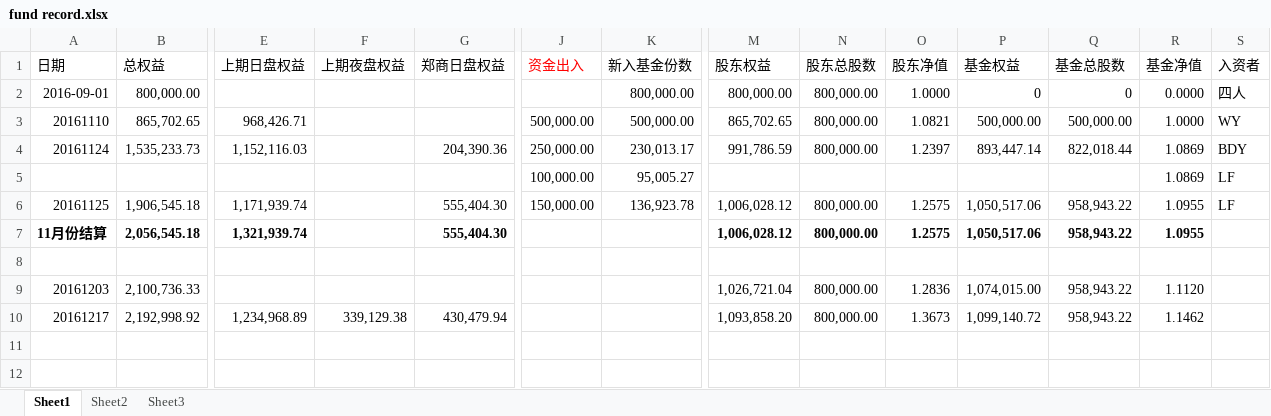
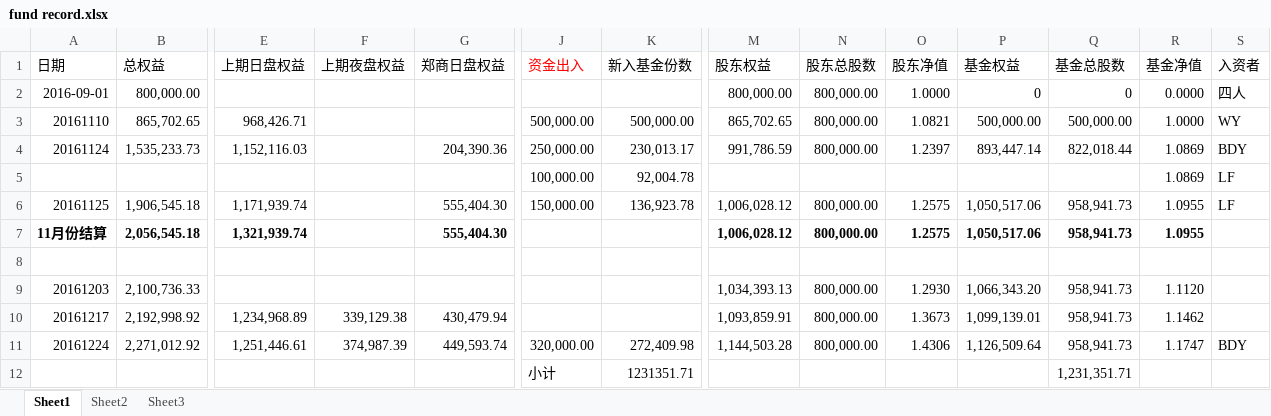
Before and after one commit to 19199883/MyDoc, an Excel workbook: ExplorerFund/NetValue/fund record.xlsx, sheet Sheet1, drawn as a sheet; only a part is shown, gaps mark what is left out; values as stored, in another font and other column widths than the file's, no borders; rows hold the shown columns only; the diff names each change by its address in the sheet, - before the commit and + after, or states it on an @@ line.

Commit message:
update netvalue file

```diff
--- a/ExplorerFund/NetValue/fund record.xlsx (sheet Sheet1)
+++ b/ExplorerFund/NetValue/fund record.xlsx (sheet Sheet1)
-K2 (新入基金份数): 800,000.00
+K2 (新入基金份数): (empty)
-K5 (新入基金份数): 95,005.27
+K5 (新入基金份数): 92,004.78
-Q6:Q7 (基金总股数): 958,943.22
+Q6:Q7 (基金总股数): 958,941.73
-M9 (股东权益): 1,026,721.04
+M9 (股东权益): 1,034,393.13
-O9 (股东净值): 1.2836
+O9 (股东净值): 1.2930
-P9 (基金权益): 1,074,015.00
+P9 (基金权益): 1,066,343.20
-Q9:Q10 (基金总股数): 958,943.22
+Q9:Q10 (基金总股数): 958,941.73
-M10 (股东权益): 1,093,858.20
+M10 (股东权益): 1,093,859.91
-P10 (基金权益): 1,099,140.72
+P10 (基金权益): 1,099,139.01
+row 11: 20161224 | 2,271,012.92 | 1,251,446.61 | 374,987.39 | 449,593.74 | 320,000.00 | 272,409.98 | 1,144,503.28 | 800,000.00 | 1.4306 | 1,126,509.64 | 958,941.73 | 1.1747 | BDY
+row 12:  |  |  |  |  | 小计 | 1231351.71 |  |  |  |  | 1,231,351.71
```
